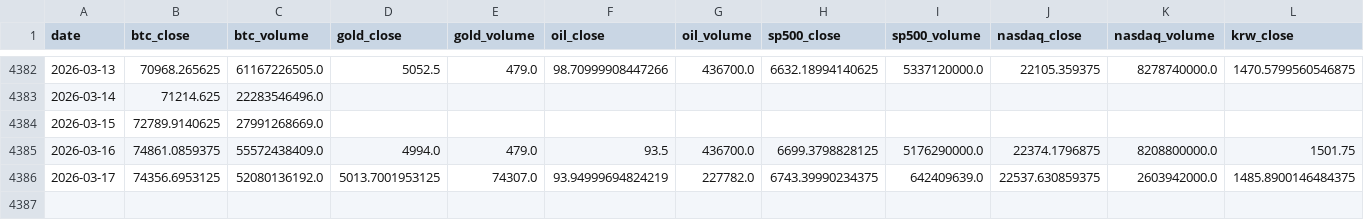
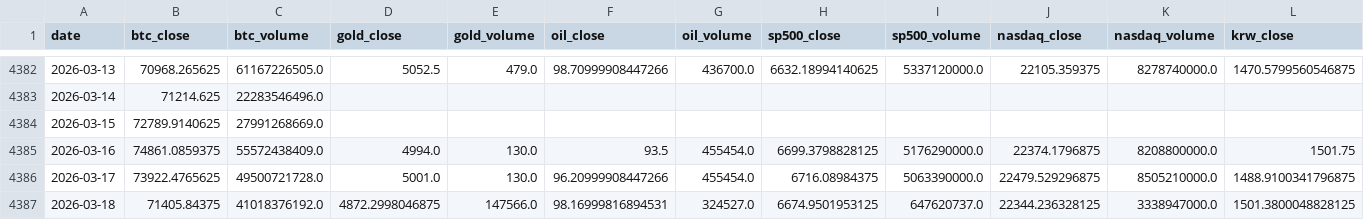
Before and after one commit to mooja4870-cyber/btc_forecast, a CSV file: data/raw/yfinance_data.csv, drawn as a sheet; only a part is shown, gaps mark what is left out.

```diff
--- a/data/raw/yfinance_data.csv
+++ b/data/raw/yfinance_data.csv
@@ -4384,3 +4384,4 @@ date,btc_close,btc_volume,gold_close,gold_volume,oil_close,oil_volume,sp500_clos
 2026-03-15,72789.9140625,27991268669.0,,,,,,,,,
-2026-03-16,74861.0859375,55572438409.0,4994.0,479.0,93.5,436700.0,6699.3798828125,5176290000.0,22374.1796875,8208800000.0,1501.75
-2026-03-17,74356.6953125,52080136192.0,5013.7001953125,74307.0,93.94999694824219,227782.0,6743.39990234375,642409639.0,22537.630859375,2603942000.0,1485.8900146484375
+2026-03-16,74861.0859375,55572438409.0,4994.0,130.0,93.5,455454.0,6699.3798828125,5176290000.0,22374.1796875,8208800000.0,1501.75
+2026-03-17,73922.4765625,49500721728.0,5001.0,130.0,96.20999908447266,455454.0,6716.08984375,5063390000.0,22479.529296875,8505210000.0,1488.9100341796875
+2026-03-18,71405.84375,41018376192.0,4872.2998046875,147566.0,98.16999816894531,324527.0,6674.9501953125,647620737.0,22344.236328125,3338947000.0,1501.3800048828125
```
Also changed, not shown: data/logs/eval_log.csv, 41 other files.
